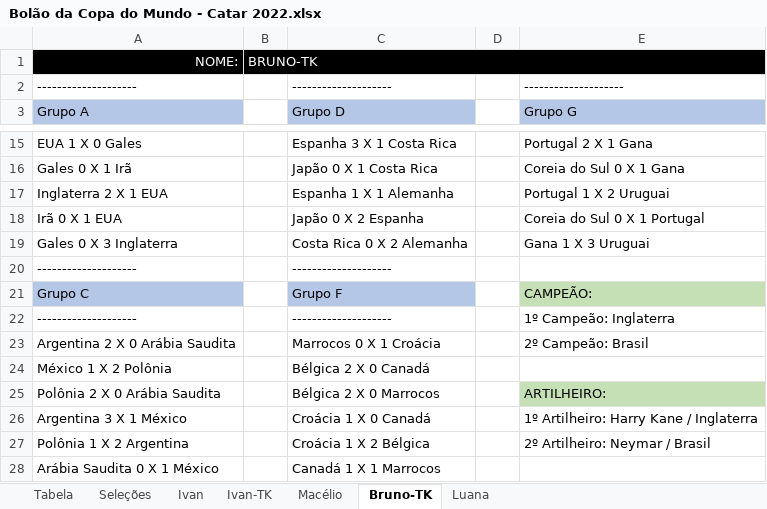
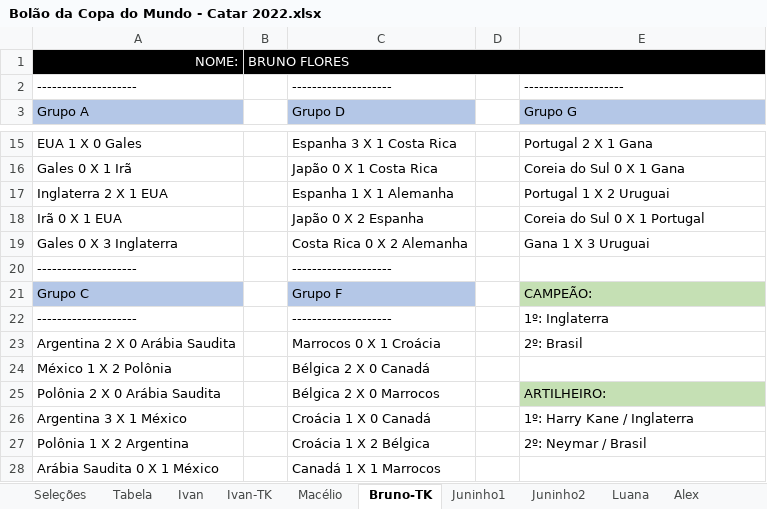
Before and after one commit to IvanIndaia/bolao, an Excel workbook: docs/Bolão da Copa do Mundo - Catar 2022.xlsx, sheet Bruno-TK, drawn as a sheet; only a part is shown, gaps mark what is left out; values as stored, in another font and other column widths than the file's, no borders; the diff names each change by its address in the sheet, - before the commit and + after, or states it on an @@ line.

```diff
--- a/docs/Bolão da Copa do Mundo - Catar 2022.xlsx (sheet Bruno-TK)
+++ b/docs/Bolão da Copa do Mundo - Catar 2022.xlsx (sheet Bruno-TK)
+sheet tab: Juninho1
+sheet tab: Juninho2
+sheet tab: Alex
@@ sheet tab order changed: Seleções | Tabela | Ivan | Ivan-TK | Macélio | Bruno-TK | Juninho1 | Juninho2 | Luana | Alex @@
-B1: BRUNO-TK
+B1: BRUNO FLORES
-E22: 1º Campeão: Inglaterra
+E22: 1º: Inglaterra
-E23: 2º Campeão: Brasil
+E23: 2º: Brasil
-E26: 1º Artilheiro: Harry Kane / Inglaterra
+E26: 1º: Harry Kane / Inglaterra
-E27: 2º Artilheiro: Neymar / Brasil
+E27: 2º: Neymar / Brasil
```
Also changed, not shown: sheet Luana, sheet Ivan-TK, sheet Ivan, sheet Macélio, sheet Tabela, other sheet tabs, 11 other files.
